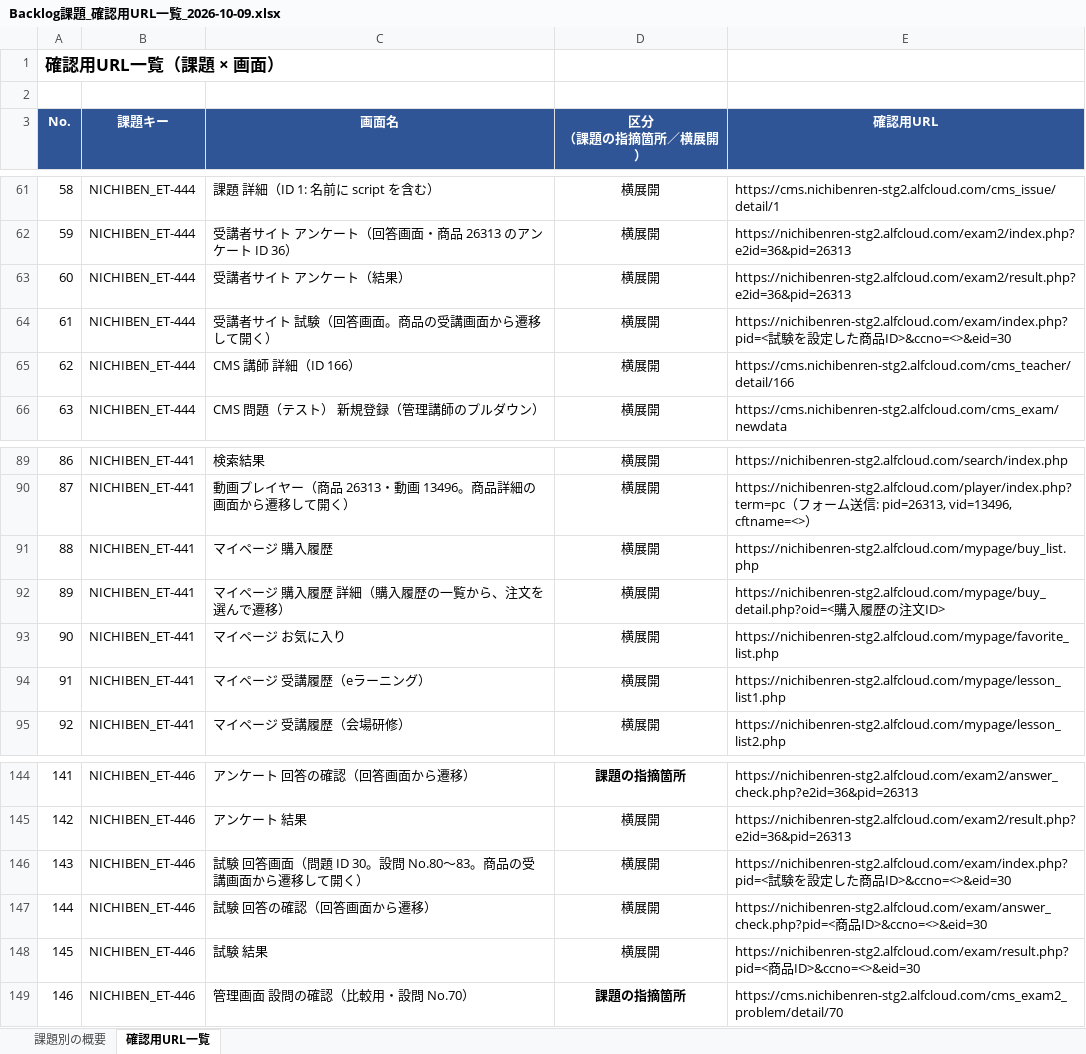
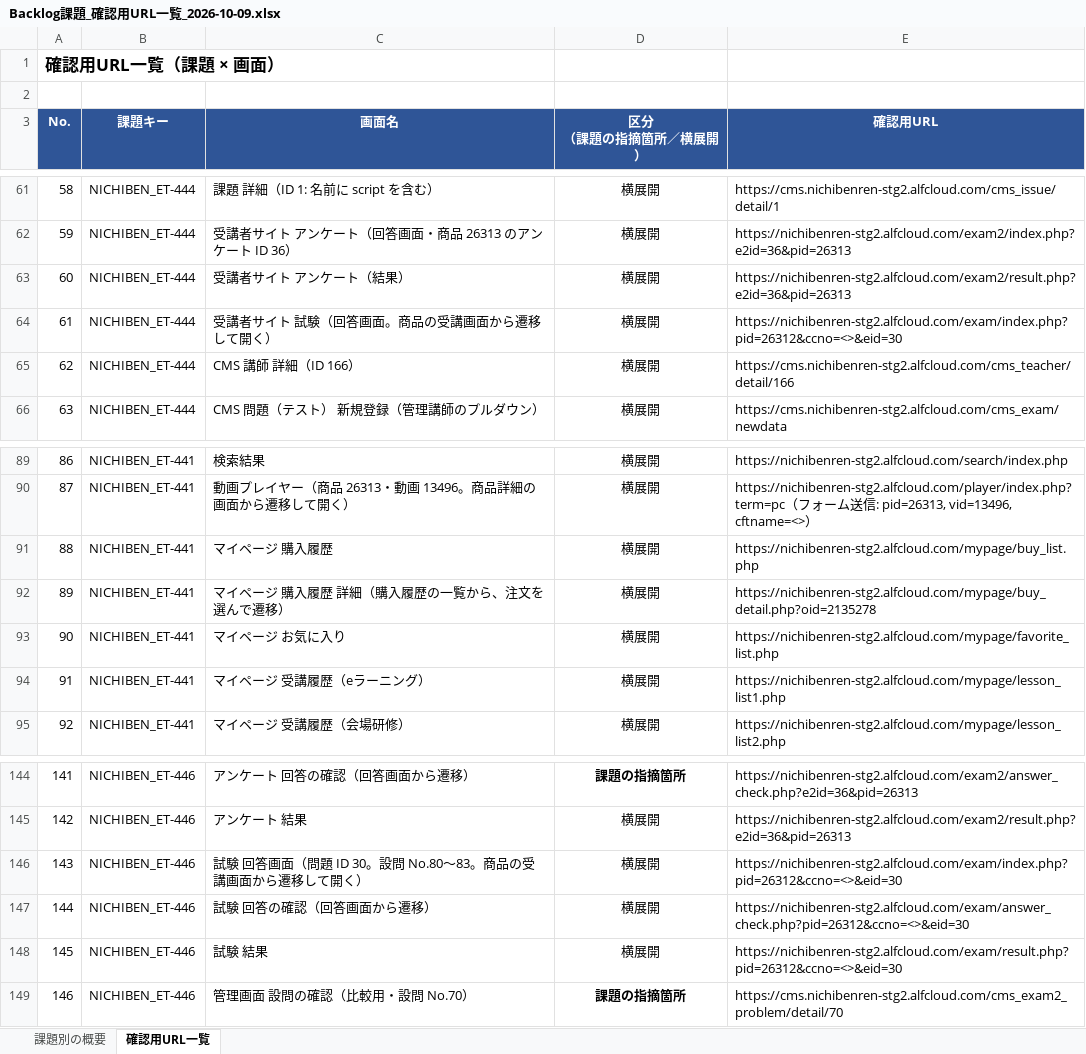
Before and after one commit to vizleadgithub/nichiben, an Excel workbook: NICHIBEN_ET/Backlog課題_確認用URL一覧_2026-10-09.xlsx, sheet 確認用URL一覧, drawn as a sheet; only a part is shown, gaps mark what is left out; values as stored, in another font and other column widths than the file's, no borders; the diff names each change by its address in the sheet, - before the commit and + after, or states it on an @@ line.

Commit message:
資料:Backlog課題 確認用URL一覧
ID追記

```diff
--- a/NICHIBEN_ET/Backlog課題_確認用URL一覧_2026-10-09.xlsx (sheet 確認用URL一覧)
+++ b/NICHIBEN_ET/Backlog課題_確認用URL一覧_2026-10-09.xlsx (sheet 確認用URL一覧)
-E64 (確認用URL): https://nichibenren-stg2.alfcloud.com/exam/index.php?pid=<試験を設定した商品ID>&ccno=<>&eid=30
+E64 (確認用URL): https://nichibenren-stg2.alfcloud.com/exam/index.php?pid=26312&ccno=<>&eid=30
-E92 (確認用URL): https://nichibenren-stg2.alfcloud.com/mypage/buy_detail.php?oid=<購入履歴の注文ID>
+E92 (確認用URL): https://nichibenren-stg2.alfcloud.com/mypage/buy_detail.php?oid=2135278
-E146 (確認用URL): https://nichibenren-stg2.alfcloud.com/exam/index.php?pid=<試験を設定した商品ID>&ccno=<>&eid=30
+E146 (確認用URL): https://nichibenren-stg2.alfcloud.com/exam/index.php?pid=26312&ccno=<>&eid=30
-E147 (確認用URL): https://nichibenren-stg2.alfcloud.com/exam/answer_check.php?pid=<商品ID>&ccno=<>&eid=30
+E147 (確認用URL): https://nichibenren-stg2.alfcloud.com/exam/answer_check.php?pid=26312&ccno=<>&eid=30
-E148 (確認用URL): https://nichibenren-stg2.alfcloud.com/exam/result.php?pid=<商品ID>&ccno=<>&eid=30
+E148 (確認用URL): https://nichibenren-stg2.alfcloud.com/exam/result.php?pid=26312&ccno=<>&eid=30
```
